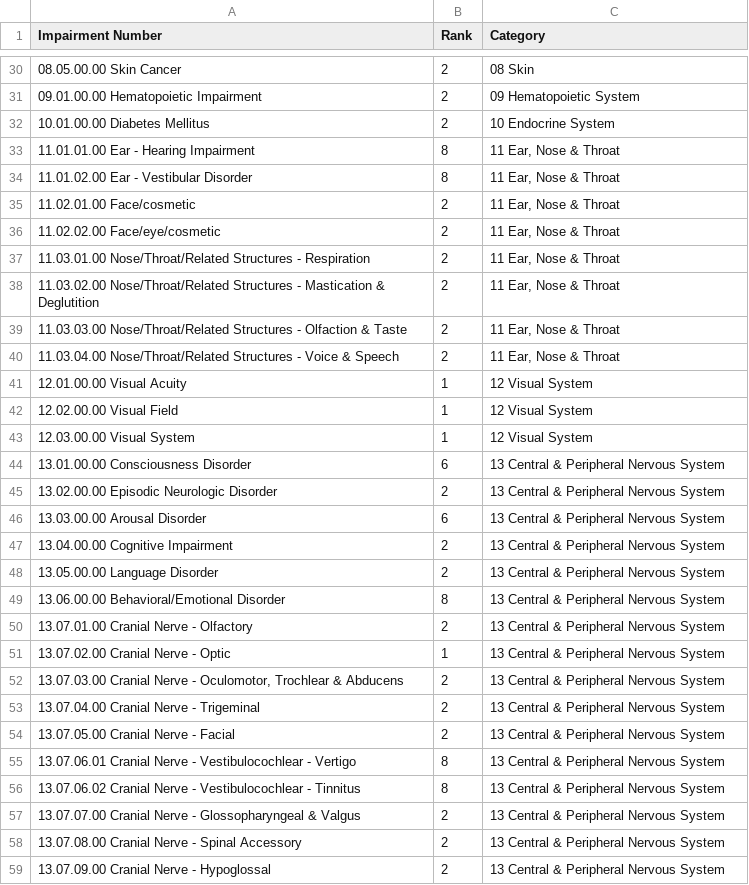
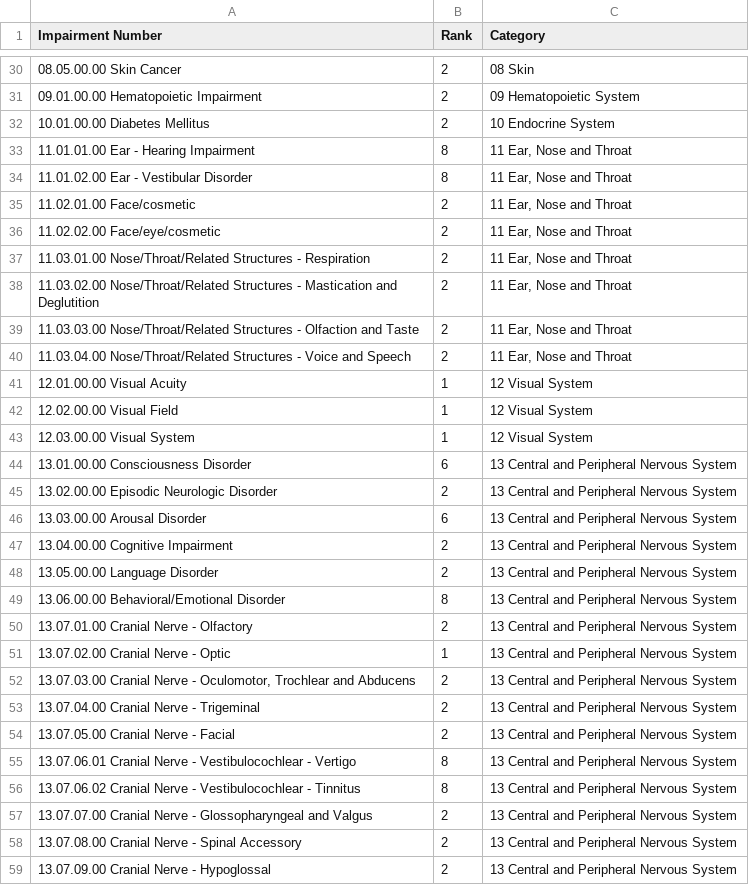
Before and after one commit to hsulihuang/AMA_calculator, a CSV file: tables/table22.csv, drawn as a sheet; only a part is shown, gaps mark what is left out; the diff covers the shown part only.

```diff
--- a/tables/table22.csv
+++ b/tables/table22.csv
@@ -32,10 +32,10 @@
 10.01.00.00 Diabetes Mellitus,2,10 Endocrine System
-11.01.01.00 Ear - Hearing Impairment,8,"11 Ear, Nose & Throat"
-11.01.02.00 Ear - Vestibular Disorder,8,"11 Ear, Nose & Throat"
-11.02.01.00 Face/cosmetic,2,"11 Ear, Nose & Throat"
-11.02.02.00 Face/eye/cosmetic,2,"11 Ear, Nose & Throat"
-11.03.01.00 Nose/Throat/Related Structures - Respiration,2,"11 Ear, Nose & Throat"
-11.03.02.00 Nose/Throat/Related Structures - Mastication & Deglutition,2,"11 Ear, Nose & Throat"
-11.03.03.00 Nose/Throat/Related Structures - Olfaction & Taste,2,"11 Ear, Nose & Throat"
-11.03.04.00 Nose/Throat/Related Structures - Voice & Speech,2,"11 Ear, Nose & Throat"
+11.01.01.00 Ear - Hearing Impairment,8,"11 Ear, Nose and Throat"
+11.01.02.00 Ear - Vestibular Disorder,8,"11 Ear, Nose and Throat"
+11.02.01.00 Face/cosmetic,2,"11 Ear, Nose and Throat"
+11.02.02.00 Face/eye/cosmetic,2,"11 Ear, Nose and Throat"
+11.03.01.00 Nose/Throat/Related Structures - Respiration,2,"11 Ear, Nose and Throat"
+11.03.02.00 Nose/Throat/Related Structures - Mastication and Deglutition,2,"11 Ear, Nose and Throat"
+11.03.03.00 Nose/Throat/Related Structures - Olfaction and Taste,2,"11 Ear, Nose and Throat"
+11.03.04.00 Nose/Throat/Related Structures - Voice and Speech,2,"11 Ear, Nose and Throat"
 12.01.00.00 Visual Acuity,1,12 Visual System
@@ -43,17 +43,17 @@
 12.03.00.00 Visual System,1,12 Visual System
-13.01.00.00 Consciousness Disorder,6,13 Central & Peripheral Nervous System
-13.02.00.00 Episodic Neurologic Disorder,2,13 Central & Peripheral Nervous System
-13.03.00.00 Arousal Disorder,6,13 Central & Peripheral Nervous System
-13.04.00.00 Cognitive Impairment,2,13 Central & Peripheral Nervous System
-13.05.00.00 Language Disorder,2,13 Central & Peripheral Nervous System
-13.06.00.00 Behavioral/Emotional Disorder,8,13 Central & Peripheral Nervous System
-13.07.01.00 Cranial Nerve - Olfactory,2,13 Central & Peripheral Nervous System
-13.07.02.00 Cranial Nerve - Optic,1,13 Central & Peripheral Nervous System
-"13.07.03.00 Cranial Nerve - Oculomotor, Trochlear & Abducens",2,13 Central & Peripheral Nervous System
-13.07.04.00 Cranial Nerve - Trigeminal,2,13 Central & Peripheral Nervous System
-13.07.05.00 Cranial Nerve - Facial,2,13 Central & Peripheral Nervous System
-13.07.06.01 Cranial Nerve - Vestibulocochlear - Vertigo,8,13 Central & Peripheral Nervous System
-13.07.06.02 Cranial Nerve - Vestibulocochlear - Tinnitus,8,13 Central & Peripheral Nervous System
-13.07.07.00 Cranial Nerve - Glossopharyngeal & Valgus,2,13 Central & Peripheral Nervous System
-13.07.08.00 Cranial Nerve - Spinal Accessory,2,13 Central & Peripheral Nervous System
-13.07.09.00 Cranial Nerve - Hypoglossal,2,13 Central & Peripheral Nervous System
+13.01.00.00 Consciousness Disorder,6,13 Central and Peripheral Nervous System
+13.02.00.00 Episodic Neurologic Disorder,2,13 Central and Peripheral Nervous System
+13.03.00.00 Arousal Disorder,6,13 Central and Peripheral Nervous System
+13.04.00.00 Cognitive Impairment,2,13 Central and Peripheral Nervous System
+13.05.00.00 Language Disorder,2,13 Central and Peripheral Nervous System
+13.06.00.00 Behavioral/Emotional Disorder,8,13 Central and Peripheral Nervous System
+13.07.01.00 Cranial Nerve - Olfactory,2,13 Central and Peripheral Nervous System
+13.07.02.00 Cranial Nerve - Optic,1,13 Central and Peripheral Nervous System
+"13.07.03.00 Cranial Nerve - Oculomotor, Trochlear and Abducens",2,13 Central and Peripheral Nervous System
+13.07.04.00 Cranial Nerve - Trigeminal,2,13 Central and Peripheral Nervous System
+13.07.05.00 Cranial Nerve - Facial,2,13 Central and Peripheral Nervous System
+13.07.06.01 Cranial Nerve - Vestibulocochlear - Vertigo,8,13 Central and Peripheral Nervous System
+13.07.06.02 Cranial Nerve - Vestibulocochlear - Tinnitus,8,13 Central and Peripheral Nervous System
+13.07.07.00 Cranial Nerve - Glossopharyngeal and Valgus,2,13 Central and Peripheral Nervous System
+13.07.08.00 Cranial Nerve - Spinal Accessory,2,13 Central and Peripheral Nervous System
+13.07.09.00 Cranial Nerve - Hypoglossal,2,13 Central and Peripheral Nervous System
```
Also changed, not shown: 36 edited cells elsewhere in this file, tables/table21.csv.
